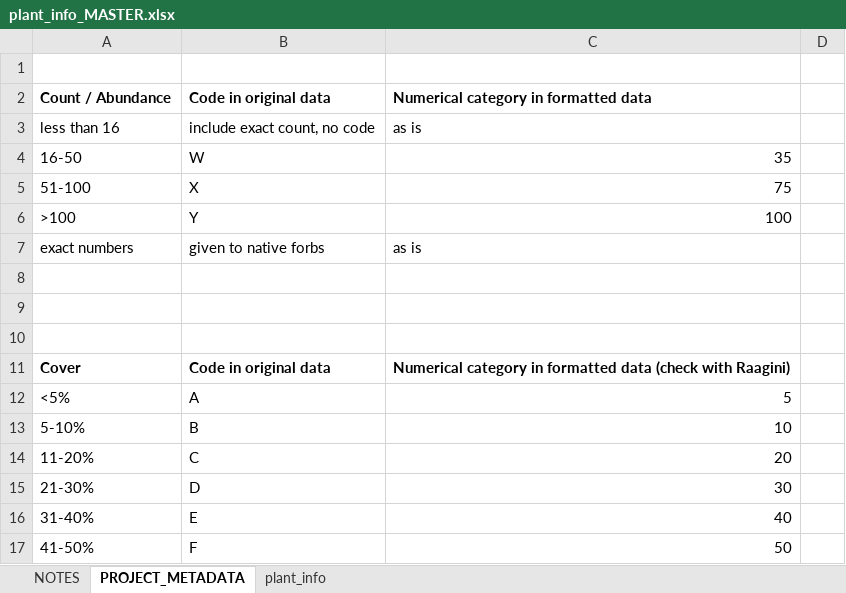
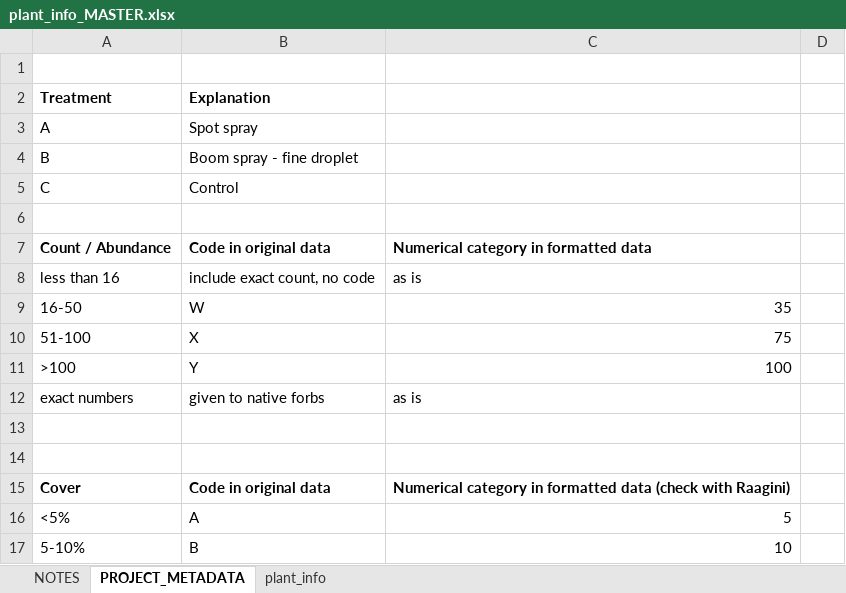
Before and after one commit to annabellisa/STJW_analysis, an Excel workbook: 00_Data/Master_files/plant_info_MASTER.xlsx, sheet PROJECT_METADATA, drawn as a sheet; only a part is shown; the shorter side is filled out with more unchanged rows; values as stored, in another font and other column widths than the file's, no borders; removed rows and columns are numbered as before the commit, all else as after; the diff names each change by its address in the sheet, - before the commit and + after, or states it on an @@ line.

```diff
--- a/00_Data/Master_files/plant_info_MASTER.xlsx (sheet PROJECT_METADATA)
+++ b/00_Data/Master_files/plant_info_MASTER.xlsx (sheet PROJECT_METADATA)
+row 2: Treatment | Explanation
+row 3: A | Spot spray
+row 4: B | Boom spray - fine droplet
+row 5: C | Control
+row 6: (empty)
-row 8: (empty)
```
Also changed, not shown: sheet plant_info, sheet NOTES, 3 other files.
